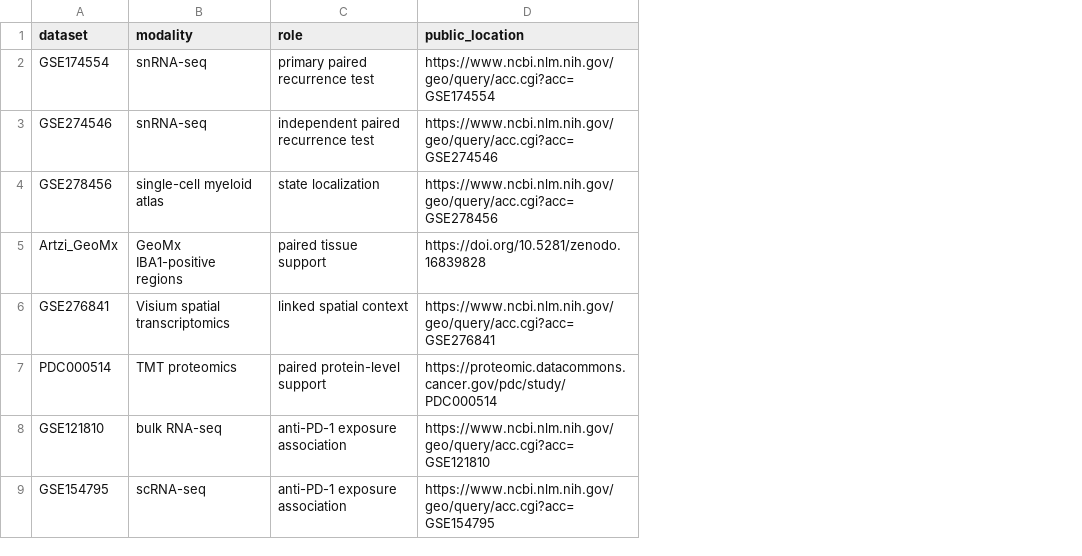
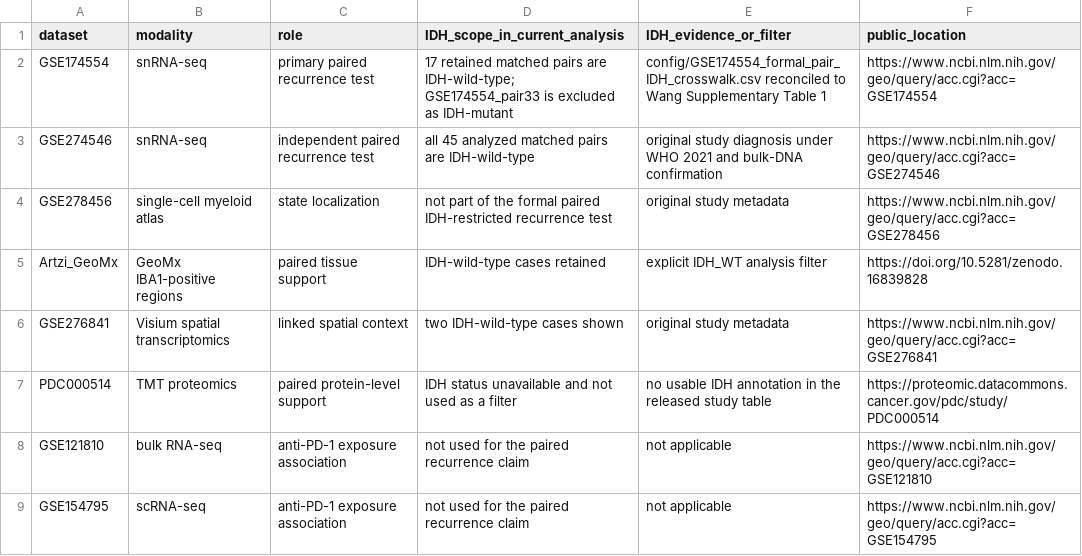
Before and after one commit to yuzuan/Miller_IM, a TSV file: config/datasets.tsv, drawn as a sheet; the diff names each change by its address in the sheet, - before the commit and + after, or states it on an @@ line.

```diff
--- a/config/datasets.tsv
+++ b/config/datasets.tsv
+column D (IDH_scope_in_current_analysis), rows 2-9: 17 retained matched pairs are IDH-wild-type; GSE174554_pair33 is excluded as IDH-mutant | all 45 analyzed matched pairs are IDH-wild-type | not part of the formal paired IDH-restricted recurrence test | IDH-wild-type cases retained | two IDH-wild-type cases shown | IDH status unavailable and not used as a filter | not used for the paired recurrence claim | not used for the paired recurrence claim
+column E (IDH_evidence_or_filter), rows 2-9: config/GSE174554_formal_pair_IDH_crosswalk.csv reconciled to Wang Supplementary Table 1 | original study diagnosis under WHO 2021 and bulk-DNA confirmation | original study metadata | explicit IDH_WT analysis filter | original study metadata | no usable IDH annotation in the released study table | not applicable | not applicable
```
Also changed, not shown: source_data/Figure1/Figure1A_paired_cohort_design_source.csv, source_data/Figure1/Figure1E_shared_leading_edge_gene_effects_source.csv, 31 other files.
